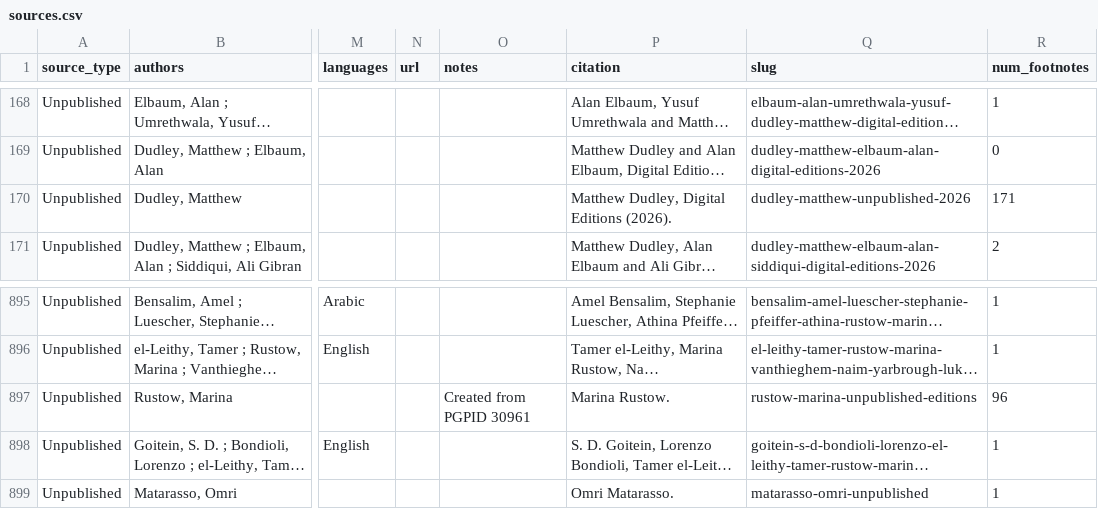
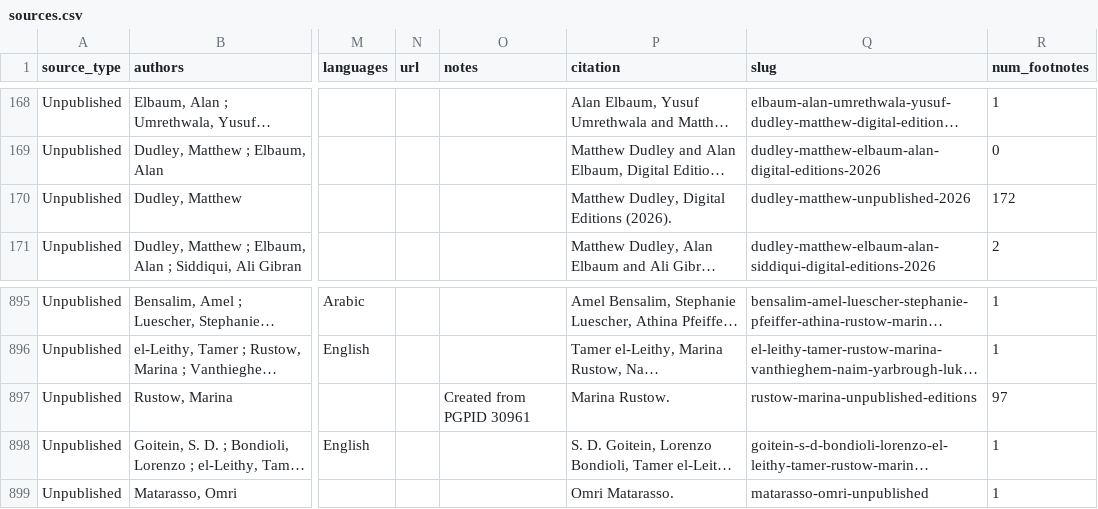
Before and after one commit to princetongenizalab/pgp-metadata, a CSV file: data/sources.csv, drawn as a sheet; only a part is shown, gaps mark what is left out; long unchanged cells end in …; the diff names each change by its address in the sheet, - before the commit and + after, or states it on an @@ line.

Commit message:
Automated metadata export from PGP - sources
Co-authored-by: Marina Rustow <73319225+mrustow@users.noreply.github.com>
Co-authored-by: Matthew Dudley

```diff
--- a/data/sources.csv
+++ b/data/sources.csv
-R170 (num_footnotes): 171
+R170 (num_footnotes): 172
-R897 (num_footnotes): 96
+R897 (num_footnotes): 97
```
